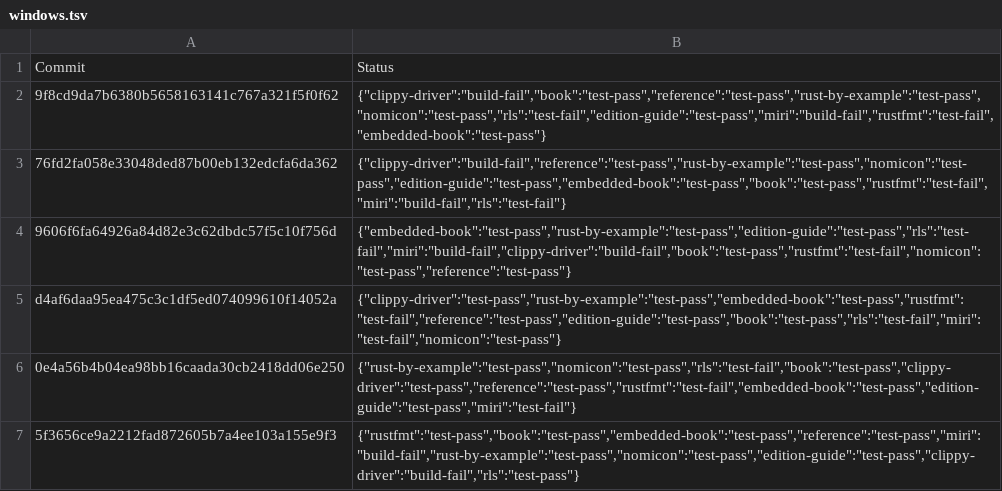
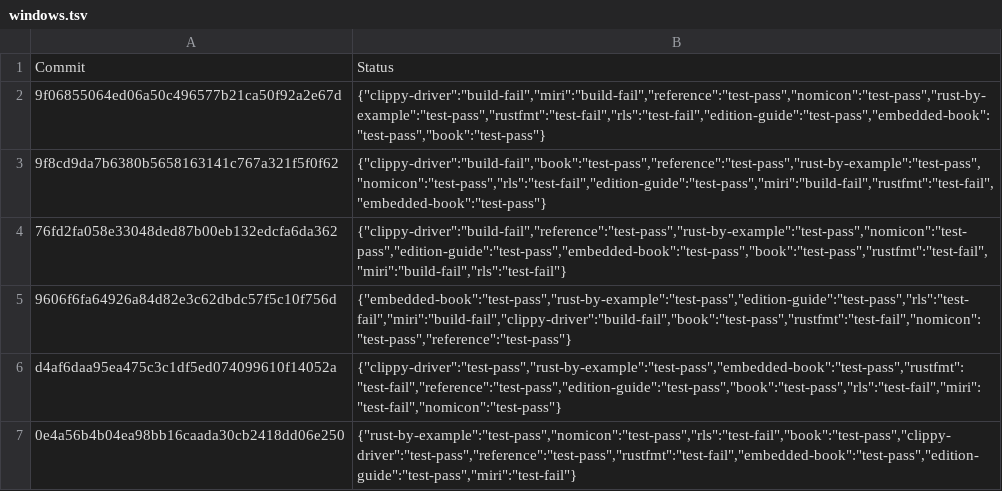
Before and after one commit to alexcrichton/rust-toolstate, a TSV file: history/windows.tsv, drawn as a sheet; only a part is shown; the shorter side is filled out with more unchanged rows.

Commit message:
(windows CI update)

```diff
--- a/history/windows.tsv
+++ b/history/windows.tsv
@@ -1,2 +1,3 @@
 Commit	Status
+9f06855064ed06a50c496577b21ca50f92a2e67d	{"clippy-driver":"build-fail","miri":"build-fail","reference":"test-pass","nomicon":"test-pass","rust-by-example":"test-pass","rustfmt":"test-fail","rls":"test-fail","edition-guide":"test-pass","embedded-book":"test-pass","book":"test-pass"}
 9f8cd9da7b6380b5658163141c767a321f5f0f62	{"clippy-driver":"build-fail","book":"test-pass","reference":"test-pass","rust-by-example":"test-pass","nomicon":"test-pass","rls":"test-fail","edition-guide":"test-pass","miri":"build-fail","rustfmt":"test-fail","embedded-book":"test-pass"}
```
